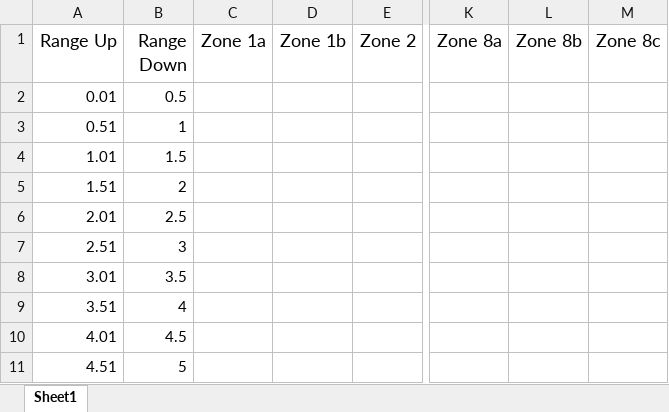
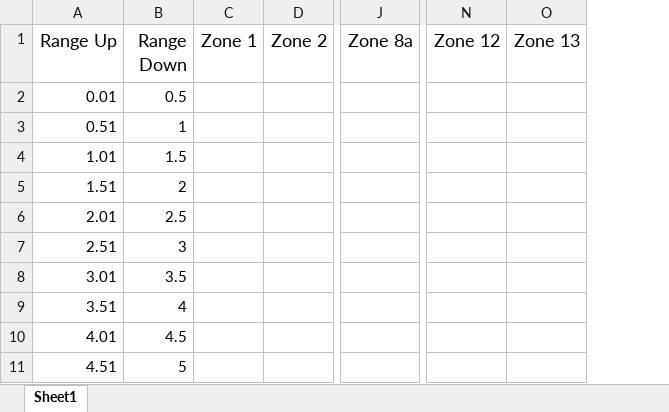
Before and after one commit to NajamNazar712/sonic, an Excel workbook: public/file/International Standard Rates Upload Template.xlsx, sheet Sheet1, drawn as a sheet; only a part is shown, gaps mark what is left out; values as stored, in another font and other column widths than the file's, no borders; removed rows and columns are numbered as before the commit, all else as after; the diff names each change by its address in the sheet, - before the commit and + after, or states it on an @@ line.

Commit message:
working on the internation rates for the retail side

```diff
--- a/public/file/International Standard Rates Upload Template.xlsx (sheet Sheet1)
+++ b/public/file/International Standard Rates Upload Template.xlsx (sheet Sheet1)
-column C (Zone 1a), empty
-column D (Zone 1b), empty
+column C (Zone 1), empty
-column L (Zone 8b), empty
-column M (Zone 8c), empty
+column N (Zone 12), empty
+column O (Zone 13), empty
```
Also changed, not shown: public/file/Retail International Economy Rates Upload Template.xlsx, public/file/Retail International Standard Rates Upload Template.xlsx, 2 other files.
